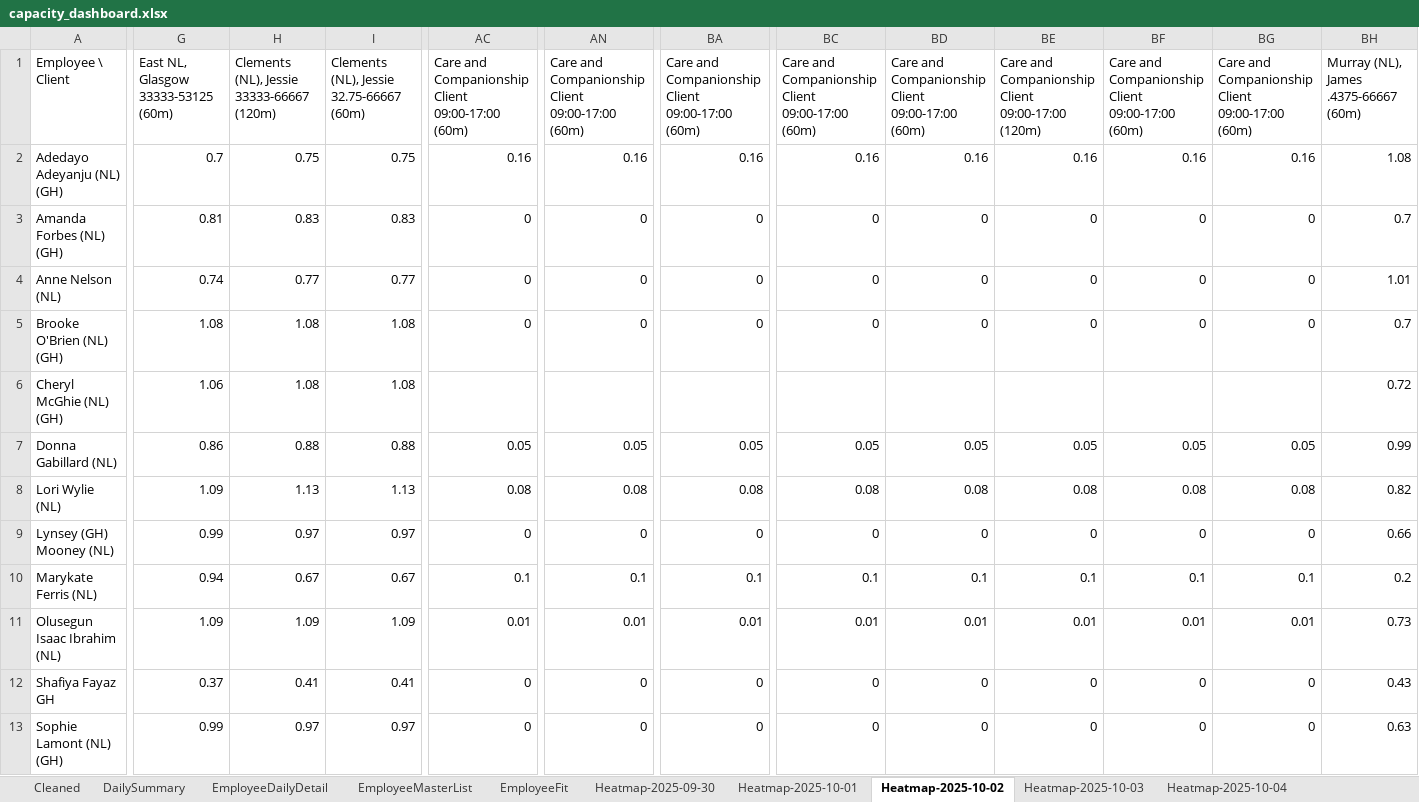
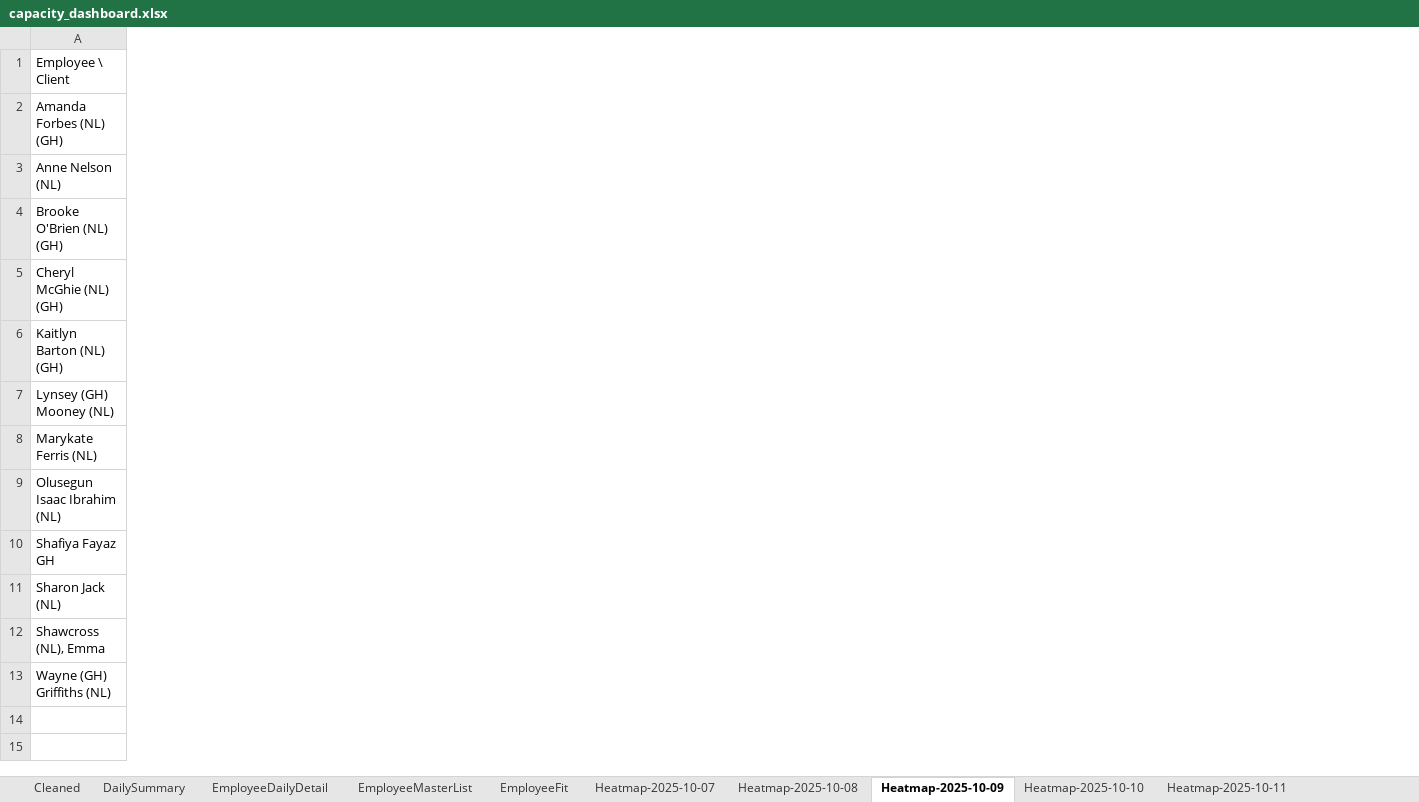
Before and after one commit to Mustansar-tech/CareCapacity, an Excel workbook: capacity_dashboard.xlsx, sheet Heatmap-2025-10-09, drawn as a sheet; only a part is shown, gaps mark what is left out; values as stored, in another font and other column widths than the file's, no borders; removed rows and columns are numbered as before the commit, all else as after; rows hold the shown columns only; the diff covers the shown part only; the diff names each change by its address in the sheet, - before the commit and + after, or states it on an @@ line.

```diff
--- a/capacity_dashboard.xlsx (sheet Heatmap-2025-10-09)
+++ b/capacity_dashboard.xlsx (sheet Heatmap-2025-10-09)
-sheet tab: Heatmap-2025-09-30
+sheet tab: Heatmap-2025-10-07
-sheet tab: Heatmap-2025-10-01
+sheet tab: Heatmap-2025-10-08
-sheet tab: Heatmap-2025-10-02
+sheet tab: Heatmap-2025-10-09
-sheet tab: Heatmap-2025-10-03
+sheet tab: Heatmap-2025-10-10
-sheet tab: Heatmap-2025-10-04
+sheet tab: Heatmap-2025-10-11
-column G, row 1: East NL, Glasgow 33333-53125 (60m); rows 4-6: 0.74 | 1.08 | 1.06; row 9: 0.99; row 11: 1.09; row 13: 0.99
-column H, row 1: Clements (NL), Jessie 33333-66667 (120m); rows 4-6: 0.77 | 1.08 | 1.08; row 9: 0.97; row 11: 1.09; row 13: 0.97
-column I, row 1: Clements (NL), Jessie 32.75-66667 (60m); rows 4-6: 0.77 | 1.08 | 1.08; row 9: 0.97; row 11: 1.09; row 13: 0.97
-column AC, row 1: Care and Companionship Client 09:00-17:00 (60m); rows 4-5: 0 | 0; row 9: 0; row 11: 0.01; row 13: 0
-column AN, row 1: Care and Companionship Client 09:00-17:00 (60m); rows 4-5: 0 | 0; row 9: 0; row 11: 0.01; row 13: 0
-column BA, row 1: Care and Companionship Client 09:00-17:00 (60m); rows 4-5: 0 | 0; row 9: 0; row 11: 0.01; row 13: 0
-column BC, row 1: Care and Companionship Client 09:00-17:00 (60m); rows 4-5: 0 | 0; row 9: 0; row 11: 0.01; row 13: 0
-column BD, row 1: Care and Companionship Client 09:00-17:00 (60m); rows 4-5: 0 | 0; row 9: 0; row 11: 0.01; row 13: 0
-column BE, row 1: Care and Companionship Client 09:00-17:00 (120m); rows 4-5: 0 | 0; row 9: 0; row 11: 0.01; row 13: 0
-column BF, row 1: Care and Companionship Client 09:00-17:00 (60m); rows 4-5: 0 | 0; row 9: 0; row 11: 0.01; row 13: 0
-column BG, row 1: Care and Companionship Client 09:00-17:00 (60m); rows 4-5: 0 | 0; row 9: 0; row 11: 0.01; row 13: 0
-column BH, row 1: Murray (NL), James .4375-66667 (60m); rows 4-6: 1.01 | 0.7 | 0.72; row 9: 0.66; row 11: 0.73; row 13: 0.63
-row 2: Adedayo Adeyanju (NL) (GH) | 0.7 | 0.75 | 0.75 | 0.16 | 0.16 | 0.16 | 0.16 | 0.16 | 0.16 | 0.16 | 0.16 | 1.08
-row 3: Amanda Forbes (NL) (GH) | 0.81 | 0.83 | 0.83 | 0 | 0 | 0 | 0 | 0 | 0 | 0 | 0 | 0.7
+row 2: Amanda Forbes (NL) (GH)
-row 7: Donna Gabillard (NL) | 0.86 | 0.88 | 0.88 | 0.05 | 0.05 | 0.05 | 0.05 | 0.05 | 0.05 | 0.05 | 0.05 | 0.99
-row 8: Lori Wylie (NL) | 1.09 | 1.13 | 1.13 | 0.08 | 0.08 | 0.08 | 0.08 | 0.08 | 0.08 | 0.08 | 0.08 | 0.82
+row 6: Kaitlyn Barton (NL) (GH)
-row 10: Marykate Ferris (NL) | 0.94 | 0.67 | 0.67 | 0.1 | 0.1 | 0.1 | 0.1 | 0.1 | 0.1 | 0.1 | 0.1 | 0.2
+row 8: Marykate Ferris (NL)
-row 12: Shafiya Fayaz GH | 0.37 | 0.41 | 0.41 | 0 | 0 | 0 | 0 | 0 | 0 | 0 | 0 | 0.43
+row 10: Shafiya Fayaz GH
+row 11: Sharon Jack (NL)
+row 12: Shawcross (NL), Emma
-A13: Sophie Lamont (NL) (GH)
+A13: Wayne (GH) Griffiths (NL)
```
Also changed, not shown: 53 added columns, 34 removed columns and 3 edited cells elsewhere in this sheet, sheet Cleaned, sheet EmployeeDailyDetail, sheet Heatmap-2025-10-10, sheet EmployeeFit, sheet Heatmap-2025-10-11, sheet Heatmap-2025-10-07, 4 more sheets, other sheet tabs.
